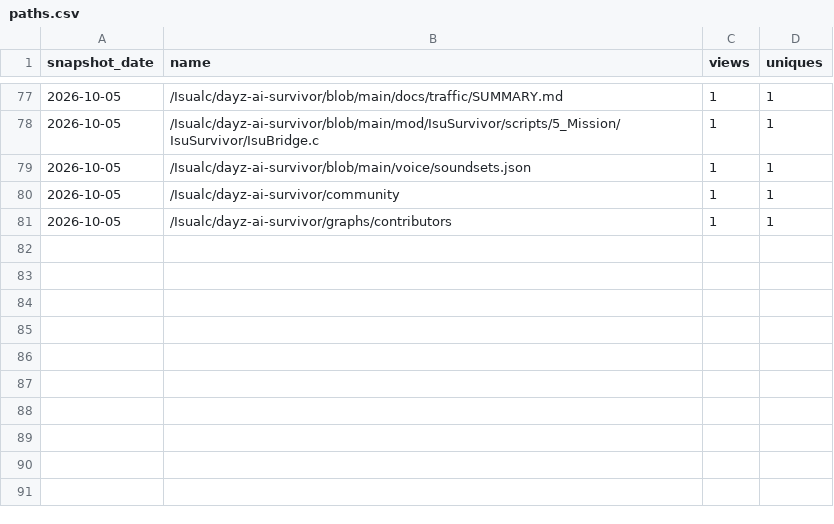
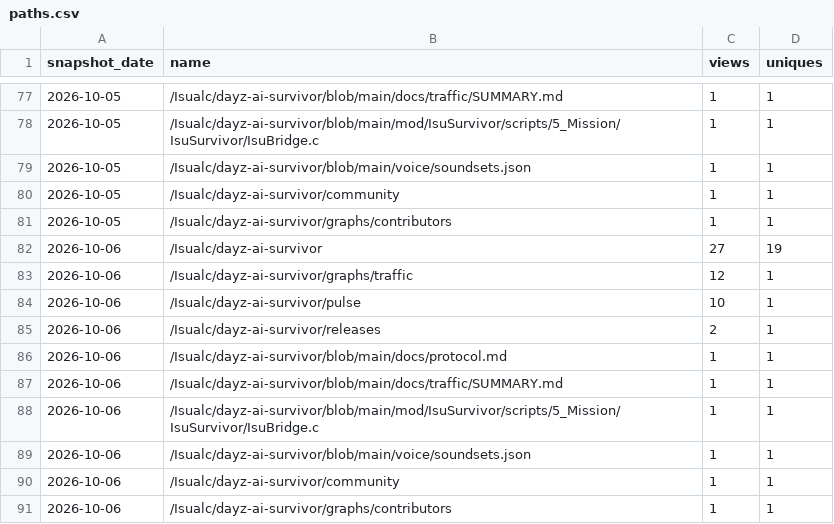
Before and after one commit to Isualc/dayz-ai-survivor, a CSV file: docs/traffic/paths.csv, drawn as a sheet; only a part is shown, gaps mark what is left out; the diff names each change by its address in the sheet, - before the commit and + after, or states it on an @@ line.

```diff
--- a/docs/traffic/paths.csv
+++ b/docs/traffic/paths.csv
+row 82: 2026-10-06 | /Isualc/dayz-ai-survivor | 27 | 19
+row 83: 2026-10-06 | /Isualc/dayz-ai-survivor/graphs/traffic | 12 | 1
+row 84: 2026-10-06 | /Isualc/dayz-ai-survivor/pulse | 10 | 1
+row 85: 2026-10-06 | /Isualc/dayz-ai-survivor/releases | 2 | 1
+row 86: 2026-10-06 | /Isualc/dayz-ai-survivor/blob/main/docs/protocol.md | 1 | 1
+row 87: 2026-10-06 | /Isualc/dayz-ai-survivor/blob/main/docs/traffic/SUMMARY.md | 1 | 1
+row 88: 2026-10-06 | /Isualc/dayz-ai-survivor/blob/main/mod/IsuSurvivor/scripts/5_Mission/IsuSurvivor/IsuBridge.c | 1 | 1
+row 89: 2026-10-06 | /Isualc/dayz-ai-survivor/blob/main/voice/soundsets.json | 1 | 1
+row 90: 2026-10-06 | /Isualc/dayz-ai-survivor/community | 1 | 1
+row 91: 2026-10-06 | /Isualc/dayz-ai-survivor/graphs/contributors | 1 | 1
```
Also changed, not shown: docs/traffic/daily.csv, docs/traffic/referrers.csv, 1 other file.
